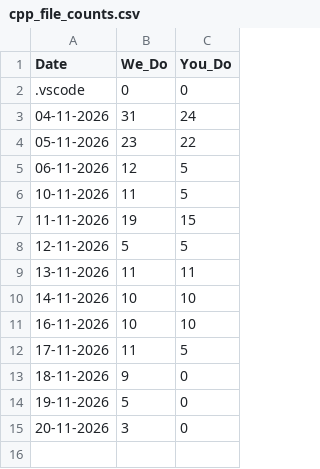
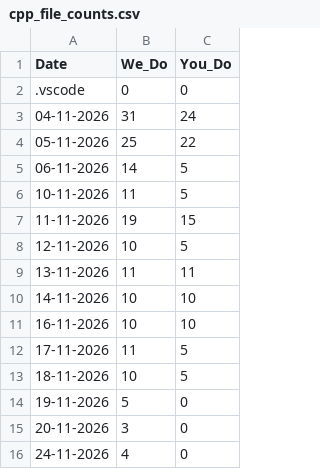
Before and after one commit to Hariharan0010/iTokyo_Technical, a CSV file: C++/cpp_file_counts.csv, drawn as a sheet; the diff names each change by its address in the sheet, - before the commit and + after, or states it on an @@ line.

```diff
--- a/C++/cpp_file_counts.csv
+++ b/C++/cpp_file_counts.csv
-B4 (We_Do): 23
+B4 (We_Do): 25
-B5 (We_Do): 12
+B5 (We_Do): 14
-B8 (We_Do): 5
+B8 (We_Do): 10
-B13 (We_Do): 9
+B13 (We_Do): 10
-C13 (You_Do): 0
+C13 (You_Do): 5
+row 16: 24-11-2026 | 4 | 0
```
Also changed, not shown: C++/Counts of No. of Programs done per day.csv.
